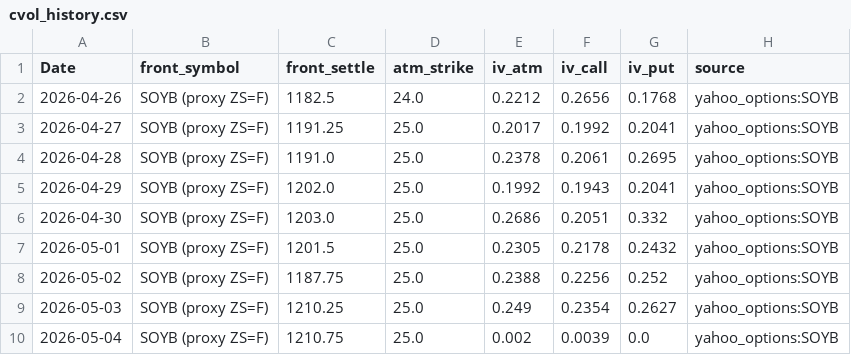
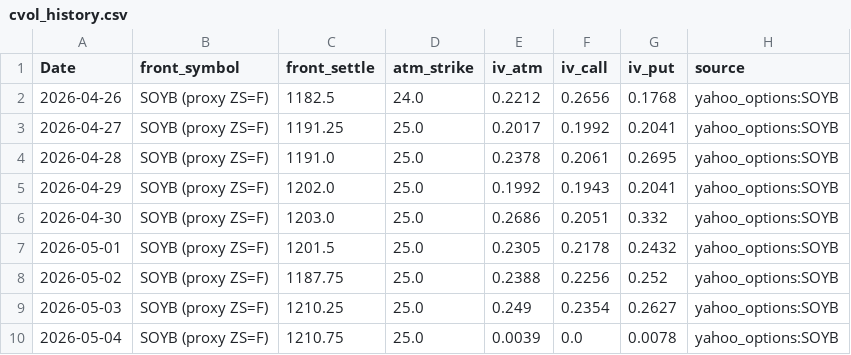
Before and after one commit to Nicotina712/agrocast, a CSV file: data/cvol_history.csv, drawn as a sheet.

```diff
--- a/data/cvol_history.csv
+++ b/data/cvol_history.csv
@@ -9,2 +9,2 @@ Date,front_symbol,front_settle,atm_strike,iv_atm,iv_call,iv_put,source
 2026-05-03,SOYB (proxy ZS=F),1210.25,25.0,0.249,0.2354,0.2627,yahoo_options:SOYB
-2026-05-04,SOYB (proxy ZS=F),1210.75,25.0,0.002,0.0039,0.0,yahoo_options:SOYB
+2026-05-04,SOYB (proxy ZS=F),1210.75,25.0,0.0039,0.0,0.0078,yahoo_options:SOYB
```
Also changed, not shown: data/cme_history.csv, data/curve_history.csv, 1 other file.
